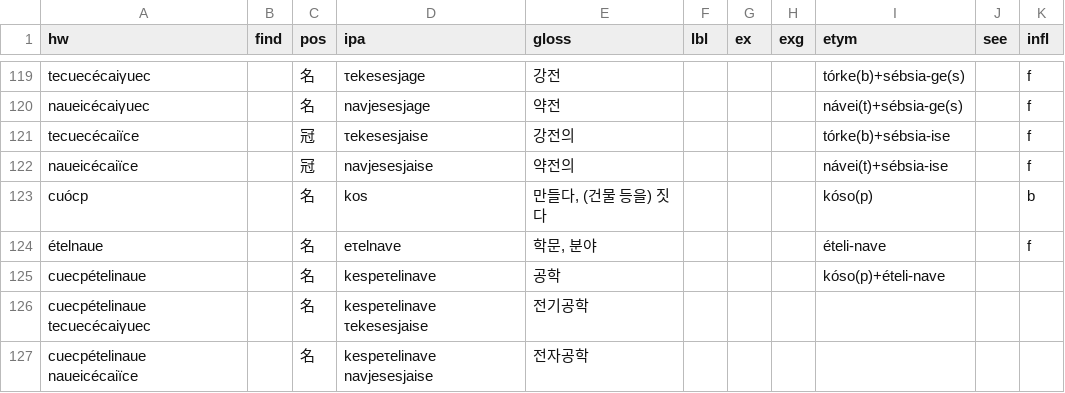
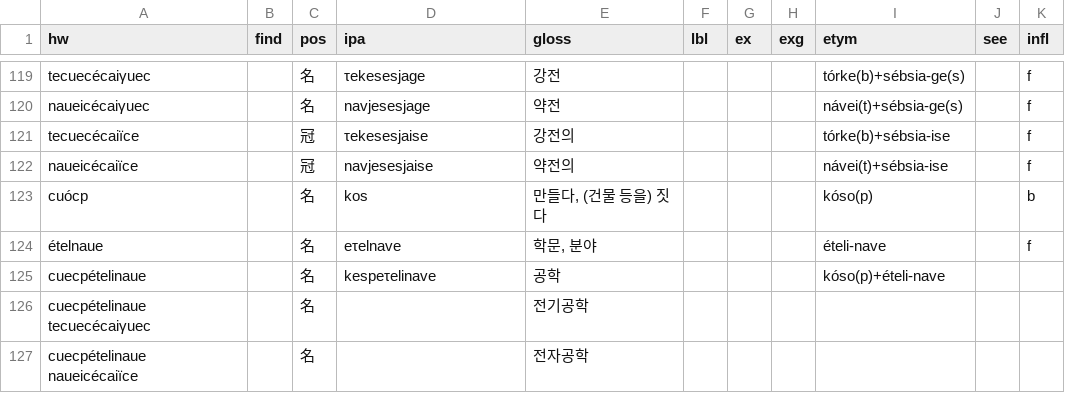
Before and after one commit to halvfjerde/dictionary, a TSV file: data/tracaic/entries.tsv, drawn as a sheet; only a part is shown, gaps mark what is left out.

Commit message:
update tracaic dict

```diff
--- a/data/tracaic/entries.tsv
+++ b/data/tracaic/entries.tsv
@@ -125,3 +125,3 @@ cuócp	 	名	kos	만들다, (건물 등을) 짓다				kóso(p)		b
 cuecpételinaue		名	kespeτelinave	공학				kóso(p)+ételi-nave		
-cuecpételinaue tecuecécaiγuec		名	kespeτelinave τekesesjaise	전기공학						
-cuecpételinaue naueicécaiïce		名	kespeτelinave navjesesjaise	전자공학						
+cuecpételinaue tecuecécaiγuec		名		전기공학						
+cuecpételinaue naueicécaiïce		名		전자공학						
```
